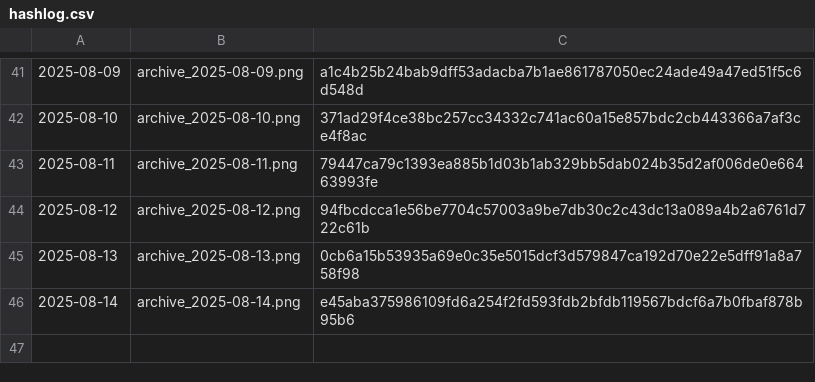
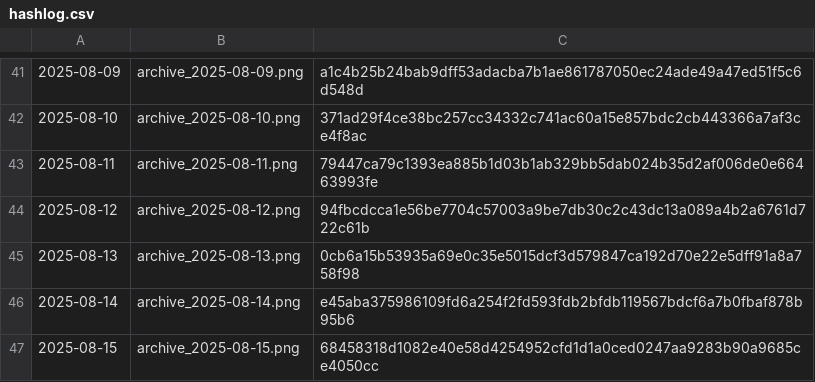
Before and after one commit to gothedistance25/my-website-archiver, a CSV file: archives/hashlog.csv, drawn as a sheet; only a part is shown, gaps mark what is left out; the diff names each change by its address in the sheet, - before the commit and + after, or states it on an @@ line.

```diff
--- a/archives/hashlog.csv
+++ b/archives/hashlog.csv
+row 47: 2025-08-15 | archive_2025-08-15.png | 68458318d1082e40e58d4254952cfd1d1a0ced0247aa9283b90a9685ce4050cc
```
Also changed, not shown: 1 other file.
